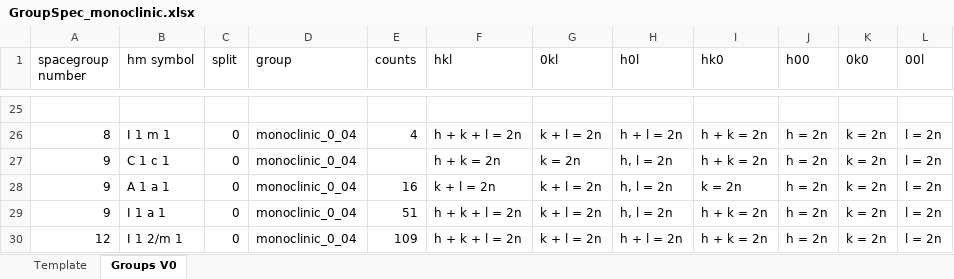
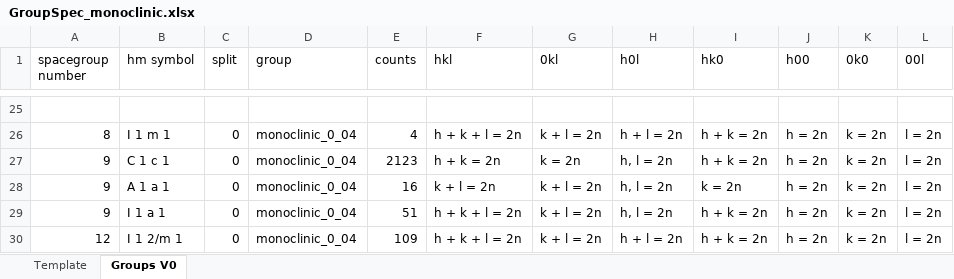
Before and after one commit to dwmoreau/MLI, an Excel workbook: data/GroupSpec_monoclinic.xlsx, sheet Groups V0, drawn as a sheet; only a part is shown, gaps mark what is left out; values as stored, in another font and other column widths than the file's, no borders; the diff names each change by its address in the sheet, - before the commit and + after, or states it on an @@ line.

```diff
--- a/data/GroupSpec_monoclinic.xlsx (sheet Groups V0)
+++ b/data/GroupSpec_monoclinic.xlsx (sheet Groups V0)
-E27 (counts): (empty)
+E27 (counts): 2123
```
Also changed, not shown: sheet Template, 3 other files.
